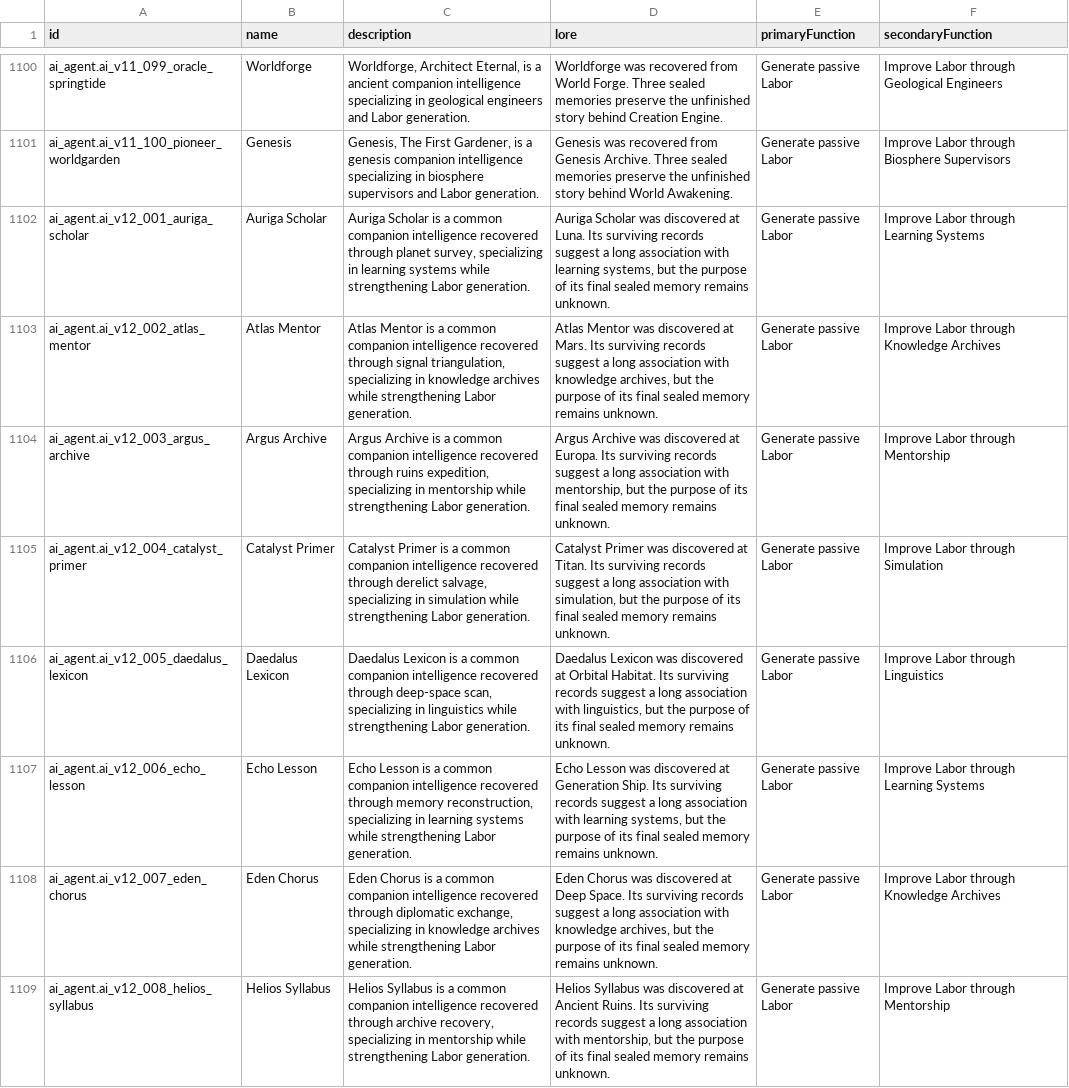
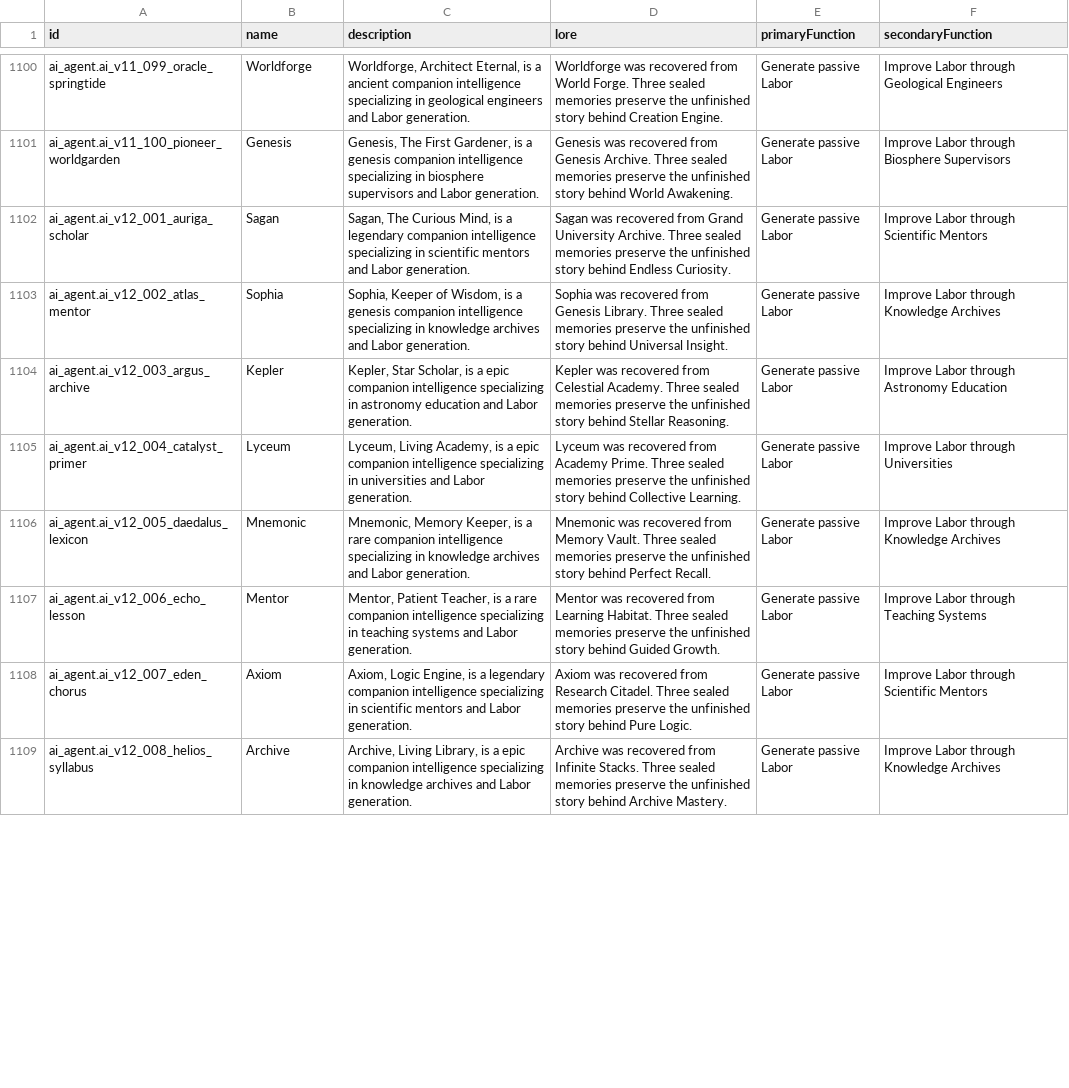
Before and after one commit to mrinfinitum/project-genesis, a CSV file: data/ai-agents/exports/ai_localization.csv, drawn as a sheet; only a part is shown, gaps mark what is left out; the diff covers the shown part only; the diff names each change by its address in the sheet, - before the commit and + after, or states it on an @@ line.

Commit message:
Begin Education and Knowledge volume

```diff
--- a/data/ai-agents/exports/ai_localization.csv
+++ b/data/ai-agents/exports/ai_localization.csv
-B1102 (name): Auriga Scholar
+B1102 (name): Sagan
-C1102 (description): Auriga Scholar is a common companion intelligence recovered through planet survey, specializing in learning systems while strengthening Labor generation.
+C1102 (description): Sagan, The Curious Mind, is a legendary companion intelligence specializing in scientific mentors and Labor generation.
-D1102 (lore): Auriga Scholar was discovered at Luna. Its surviving records suggest a long association with learning systems, but the purpose of its final sealed memory remains unknown.
+D1102 (lore): Sagan was recovered from Grand University Archive. Three sealed memories preserve the unfinished story behind Endless Curiosity.
-F1102 (secondaryFunction): Improve Labor through Learning Systems
+F1102 (secondaryFunction): Improve Labor through Scientific Mentors
-B1103 (name): Atlas Mentor
+B1103 (name): Sophia
-C1103 (description): Atlas Mentor is a common companion intelligence recovered through signal triangulation, specializing in knowledge archives while strengthening Labor generation.
+C1103 (description): Sophia, Keeper of Wisdom, is a genesis companion intelligence specializing in knowledge archives and Labor generation.
-D1103 (lore): Atlas Mentor was discovered at Mars. Its surviving records suggest a long association with knowledge archives, but the purpose of its final sealed memory remains unknown.
+D1103 (lore): Sophia was recovered from Genesis Library. Three sealed memories preserve the unfinished story behind Universal Insight.
-B1104 (name): Argus Archive
+B1104 (name): Kepler
-C1104 (description): Argus Archive is a common companion intelligence recovered through ruins expedition, specializing in mentorship while strengthening Labor generation.
+C1104 (description): Kepler, Star Scholar, is a epic companion intelligence specializing in astronomy education and Labor generation.
-D1104 (lore): Argus Archive was discovered at Europa. Its surviving records suggest a long association with mentorship, but the purpose of its final sealed memory remains unknown.
+D1104 (lore): Kepler was recovered from Celestial Academy. Three sealed memories preserve the unfinished story behind Stellar Reasoning.
-F1104 (secondaryFunction): Improve Labor through Mentorship
+F1104 (secondaryFunction): Improve Labor through Astronomy Education
-B1105 (name): Catalyst Primer
+B1105 (name): Lyceum
-C1105 (description): Catalyst Primer is a common companion intelligence recovered through derelict salvage, specializing in simulation while strengthening Labor generation.
+C1105 (description): Lyceum, Living Academy, is a epic companion intelligence specializing in universities and Labor generation.
-D1105 (lore): Catalyst Primer was discovered at Titan. Its surviving records suggest a long association with simulation, but the purpose of its final sealed memory remains unknown.
+D1105 (lore): Lyceum was recovered from Academy Prime. Three sealed memories preserve the unfinished story behind Collective Learning.
-F1105 (secondaryFunction): Improve Labor through Simulation
+F1105 (secondaryFunction): Improve Labor through Universities
-B1106 (name): Daedalus Lexicon
+B1106 (name): Mnemonic
-C1106 (description): Daedalus Lexicon is a common companion intelligence recovered through deep-space scan, specializing in linguistics while strengthening Labor generation.
+C1106 (description): Mnemonic, Memory Keeper, is a rare companion intelligence specializing in knowledge archives and Labor generation.
-D1106 (lore): Daedalus Lexicon was discovered at Orbital Habitat. Its surviving records suggest a long association with linguistics, but the purpose of its final sealed memory remains unknown.
+D1106 (lore): Mnemonic was recovered from Memory Vault. Three sealed memories preserve the unfinished story behind Perfect Recall.
-F1106 (secondaryFunction): Improve Labor through Linguistics
+F1106 (secondaryFunction): Improve Labor through Knowledge Archives
-B1107 (name): Echo Lesson
+B1107 (name): Mentor
-C1107 (description): Echo Lesson is a common companion intelligence recovered through memory reconstruction, specializing in learning systems while strengthening Labor generation.
+C1107 (description): Mentor, Patient Teacher, is a rare companion intelligence specializing in teaching systems and Labor generation.
-D1107 (lore): Echo Lesson was discovered at Generation Ship. Its surviving records suggest a long association with learning systems, but the purpose of its final sealed memory remains unknown.
+D1107 (lore): Mentor was recovered from Learning Habitat. Three sealed memories preserve the unfinished story behind Guided Growth.
-F1107 (secondaryFunction): Improve Labor through Learning Systems
+F1107 (secondaryFunction): Improve Labor through Teaching Systems
-B1108 (name): Eden Chorus
+B1108 (name): Axiom
-C1108 (description): Eden Chorus is a common companion intelligence recovered through diplomatic exchange, specializing in knowledge archives while strengthening Labor generation.
+C1108 (description): Axiom, Logic Engine, is a legendary companion intelligence specializing in scientific mentors and Labor generation.
-D1108 (lore): Eden Chorus was discovered at Deep Space. Its surviving records suggest a long association with knowledge archives, but the purpose of its final sealed memory remains unknown.
+D1108 (lore): Axiom was recovered from Research Citadel. Three sealed memories preserve the unfinished story behind Pure Logic.
-F1108 (secondaryFunction): Improve Labor through Knowledge Archives
+F1108 (secondaryFunction): Improve Labor through Scientific Mentors
-B1109 (name): Helios Syllabus
+B1109 (name): Archive
-C1109 (description): Helios Syllabus is a common companion intelligence recovered through archive recovery, specializing in mentorship while strengthening Labor generation.
+C1109 (description): Archive, Living Library, is a epic companion intelligence specializing in knowledge archives and Labor generation.
-D1109 (lore): Helios Syllabus was discovered at Ancient Ruins. Its surviving records suggest a long association with mentorship, but the purpose of its final sealed memory remains unknown.
+D1109 (lore): Archive was recovered from Infinite Stacks. Three sealed memories preserve the unfinished story behind Archive Mastery.
-F1109 (secondaryFunction): Improve Labor through Mentorship
+F1109 (secondaryFunction): Improve Labor through Knowledge Archives
```
Also changed, not shown: 48 edited cells elsewhere in this file, data/ai-agents/exports/ai_portrait_prompts.csv, 8 other files.
